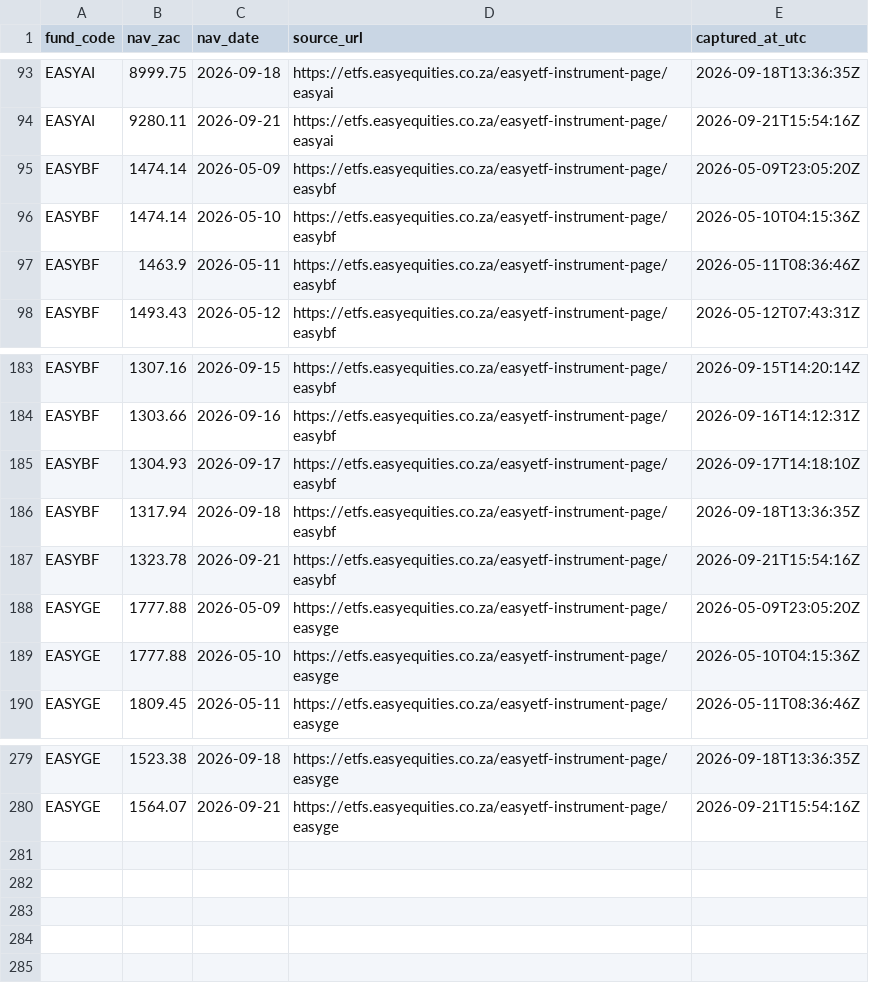
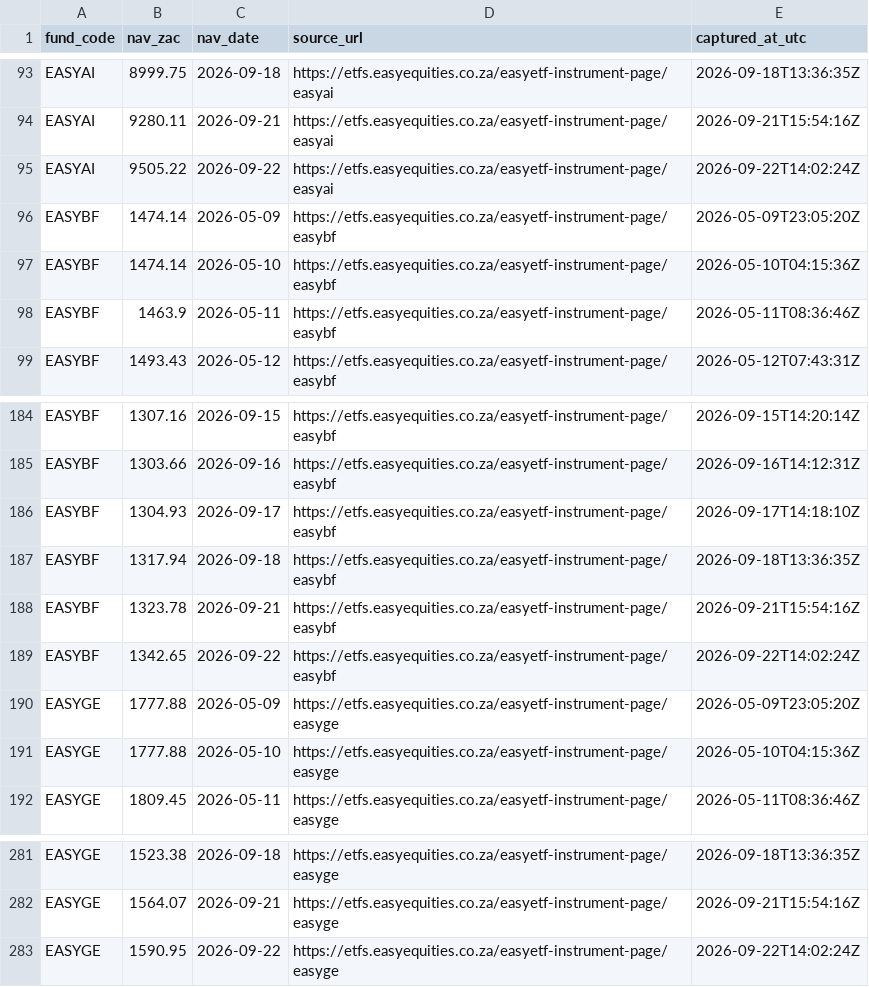
Before and after one commit to JonnIEnglish/easy-tracker, a CSV file: data/nav_history.csv, drawn as a sheet; only a part is shown, gaps mark what is left out.

```diff
--- a/data/nav_history.csv
+++ b/data/nav_history.csv
@@ -94,2 +94,3 @@ EASYAI,8999.75,2026-09-18,https://etfs.easyequities.co.za/easyetf-instrument-pag
 EASYAI,9280.11,2026-09-21,https://etfs.easyequities.co.za/easyetf-instrument-page/easyai,2026-09-21T15:54:16Z
+EASYAI,9505.22,2026-09-22,https://etfs.easyequities.co.za/easyetf-instrument-page/easyai,2026-09-22T14:02:24Z
 EASYBF,1474.14,2026-05-09,https://etfs.easyequities.co.za/easyetf-instrument-page/easybf,2026-05-09T23:05:20Z
@@ -187,2 +188,3 @@ EASYBF,1317.94,2026-09-18,https://etfs.easyequities.co.za/easyetf-instrument-pag
 EASYBF,1323.78,2026-09-21,https://etfs.easyequities.co.za/easyetf-instrument-page/easybf,2026-09-21T15:54:16Z
+EASYBF,1342.65,2026-09-22,https://etfs.easyequities.co.za/easyetf-instrument-page/easybf,2026-09-22T14:02:24Z
 EASYGE,1777.88,2026-05-09,https://etfs.easyequities.co.za/easyetf-instrument-page/easyge,2026-05-09T23:05:20Z
@@ -280 +282,2 @@ EASYGE,1523.38,2026-09-18,https://etfs.easyequities.co.za/easyetf-instrument-pag
 EASYGE,1564.07,2026-09-21,https://etfs.easyequities.co.za/easyetf-instrument-page/easyge,2026-09-21T15:54:16Z
+EASYGE,1590.95,2026-09-22,https://etfs.easyequities.co.za/easyetf-instrument-page/easyge,2026-09-22T14:02:24Z
```
Also changed, not shown: data/market_price_history.csv, data/nav_price_history.csv, 6 other files.
